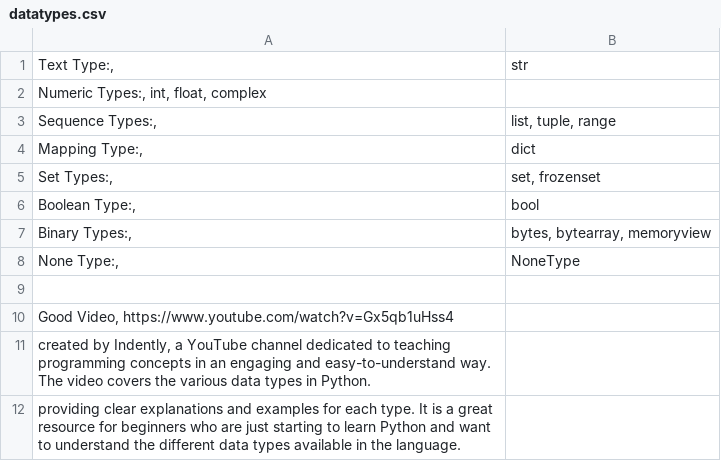
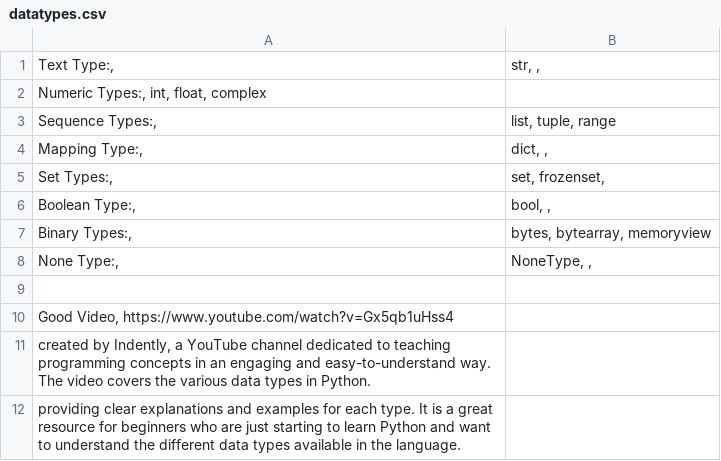
Before and after one commit to alewington/Python-Files, a CSV file: 02-dataTypes/datatypes.csv, drawn as a sheet.

Commit message:
Update datatypes.csv to include additional columns
Added empty columns for mapping, set, boolean, and none types.

```diff
--- a/02-dataTypes/datatypes.csv
+++ b/02-dataTypes/datatypes.csv
@@ -1,9 +1,9 @@
-Text Type:,	str
+Text Type:,	str, ,
 Numeric Types:, int, float, complex
 Sequence Types:,	list, tuple, range
-Mapping Type:,	dict
-Set Types:,	set, frozenset
-Boolean Type:,	bool
+Mapping Type:,	dict, ,
+Set Types:,	set, frozenset,
+Boolean Type:,	bool, ,
 Binary Types:,	bytes, bytearray, memoryview
-None Type:,	NoneType
+None Type:,	NoneType, ,
 
```
